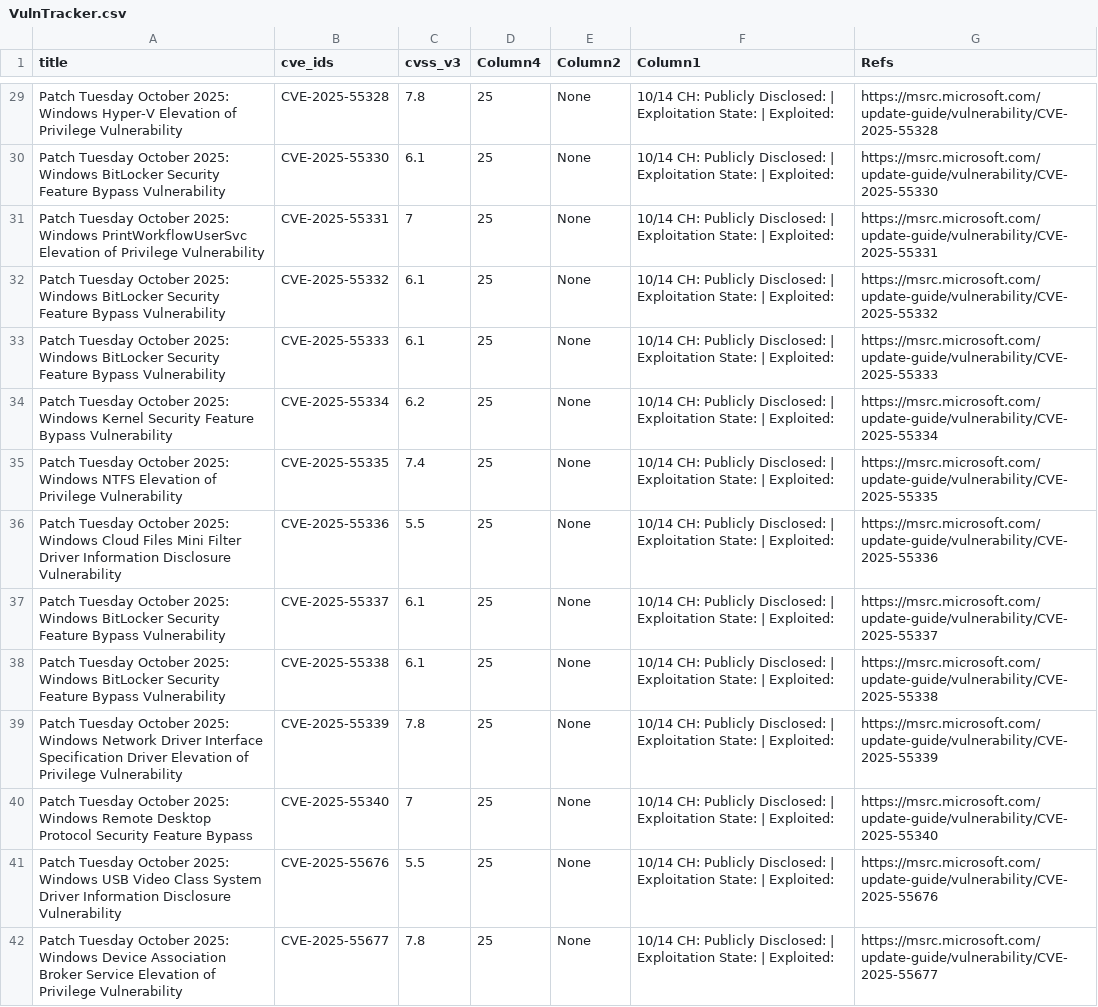
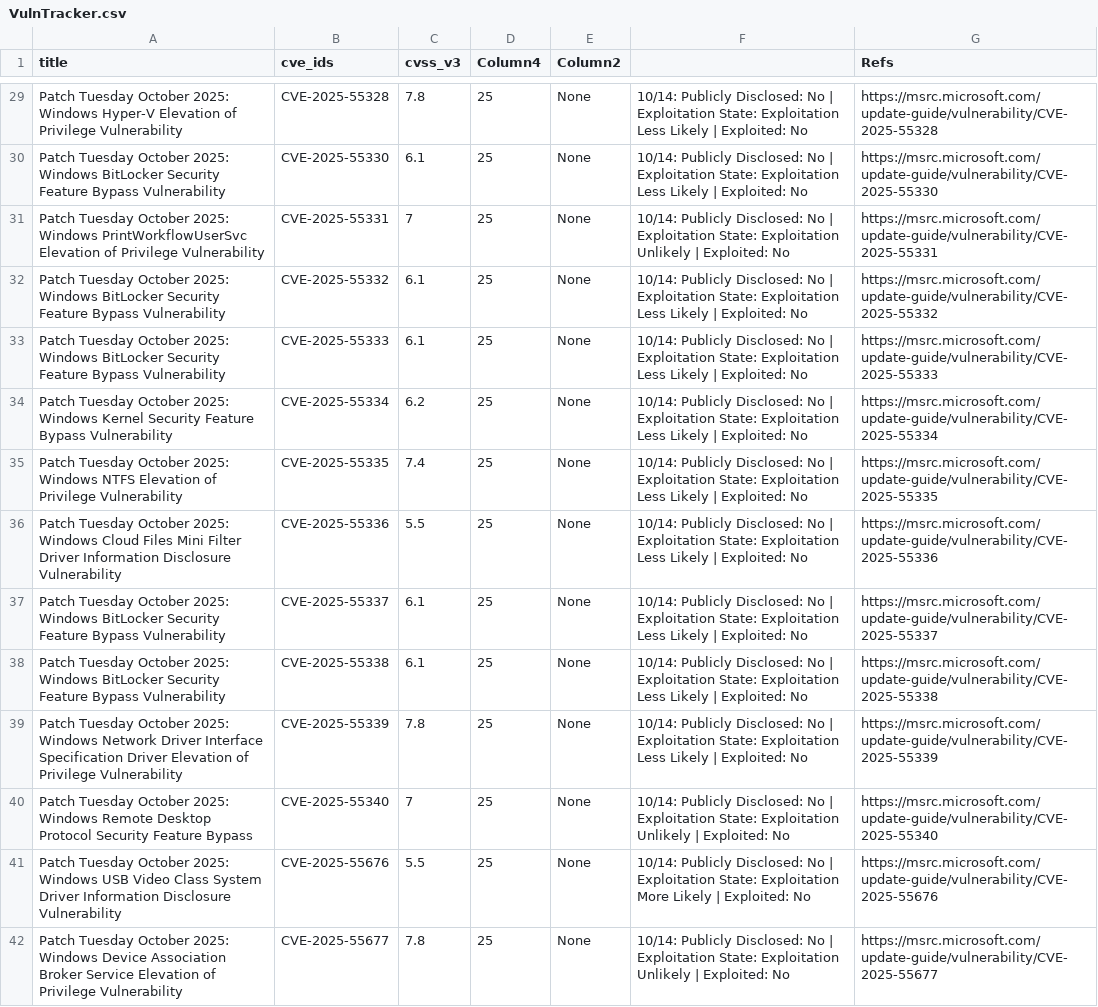
Before and after one commit to SimminsVuln/temprepo, a CSV file: VulnTracker.csv, drawn as a sheet; only a part is shown, gaps mark what is left out; the diff covers the shown part only; the diff names each change by its address in the sheet, - before the commit and + after, or states it on an @@ line.

```diff
--- a/VulnTracker.csv
+++ b/VulnTracker.csv
-F1: Column1
+F1: (empty)
-F29:F30: 10/14 CH: Publicly Disclosed: | Exploitation State: | Exploited:
+F29:F30: 10/14: Publicly Disclosed: No | Exploitation State: Exploitation Less Likely | Exploited: No
-F31: 10/14 CH: Publicly Disclosed: | Exploitation State: | Exploited:
+F31: 10/14: Publicly Disclosed: No | Exploitation State: Exploitation Unlikely | Exploited: No
-F32:F39: 10/14 CH: Publicly Disclosed: | Exploitation State: | Exploited:
+F32:F39: 10/14: Publicly Disclosed: No | Exploitation State: Exploitation Less Likely | Exploited: No
-F40: 10/14 CH: Publicly Disclosed: | Exploitation State: | Exploited:
+F40: 10/14: Publicly Disclosed: No | Exploitation State: Exploitation Unlikely | Exploited: No
-F41: 10/14 CH: Publicly Disclosed: | Exploitation State: | Exploited:
+F41: 10/14: Publicly Disclosed: No | Exploitation State: Exploitation More Likely | Exploited: No
-F42: 10/14 CH: Publicly Disclosed: | Exploitation State: | Exploited:
+F42: 10/14: Publicly Disclosed: No | Exploitation State: Exploitation Unlikely | Exploited: No
```
Also changed, not shown: 157 edited cells elsewhere in this file.
